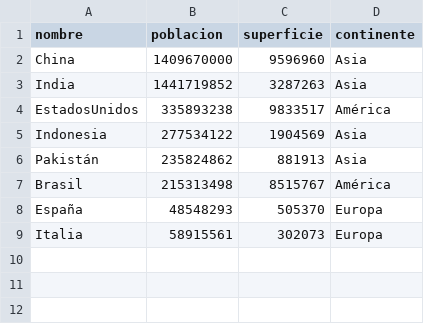
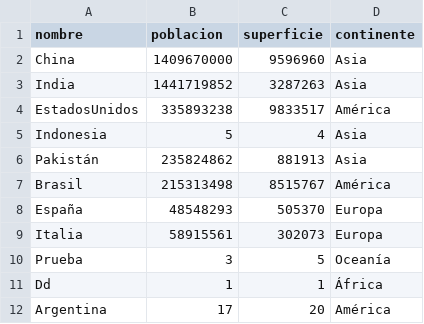
Before and after one commit to theowla/TPI_Programacion, a CSV file: datos/dataset.csv, drawn as a sheet.

```diff
--- a/datos/dataset.csv
+++ b/datos/dataset.csv
@@ -4,3 +4,3 @@ India,1441719852,3287263,Asia
 EstadosUnidos,335893238,9833517,América
-Indonesia,277534122,1904569,Asia
+Indonesia,5,4,Asia
 Pakistán,235824862,881913,Asia
@@ -9 +9,4 @@ España,48548293,505370,Europa
 Italia,58915561,302073,Europa
+Prueba,3,5,Oceanía
+Dd,1,1,África
+Argentina,17,20,América
```
Also changed, not shown: 1 other file.
